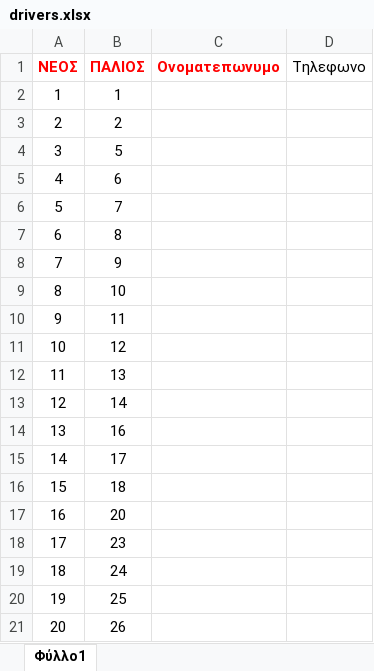
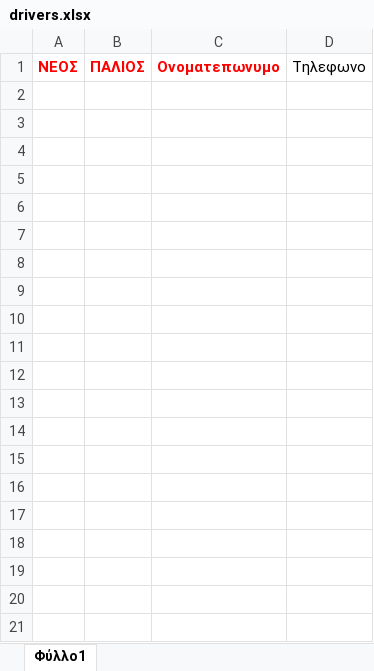
Before and after one commit to takis200/taxitrucker, an Excel workbook: data/drivers.xlsx, sheet Φύλλο1, drawn as a sheet; only a part is shown; values as stored, in another font and other column widths than the file's, no borders; the diff covers the shown part only; the diff names each change by its address in the sheet, - before the commit and + after, or states it on an @@ line.

```diff
--- a/data/drivers.xlsx (sheet Φύλλο1)
+++ b/data/drivers.xlsx (sheet Φύλλο1)
-row 2: 1 | 1
-row 3: 2 | 2
-row 4: 3 | 5
-row 5: 4 | 6
-row 6: 5 | 7
-row 7: 6 | 8
-row 8: 7 | 9
-row 9: 8 | 10
-row 10: 9 | 11
-row 11: 10 | 12
-row 12: 11 | 13
-row 13: 12 | 14
-row 14: 13 | 16
-row 15: 14 | 17
-row 16: 15 | 18
-row 17: 16 | 20
-row 18: 17 | 23
-row 19: 18 | 24
-row 20: 19 | 25
-row 21: 20 | 26
```
Also changed, not shown: 180 removed rows elsewhere in this sheet, data/rates.xlsx, 8 other files.
